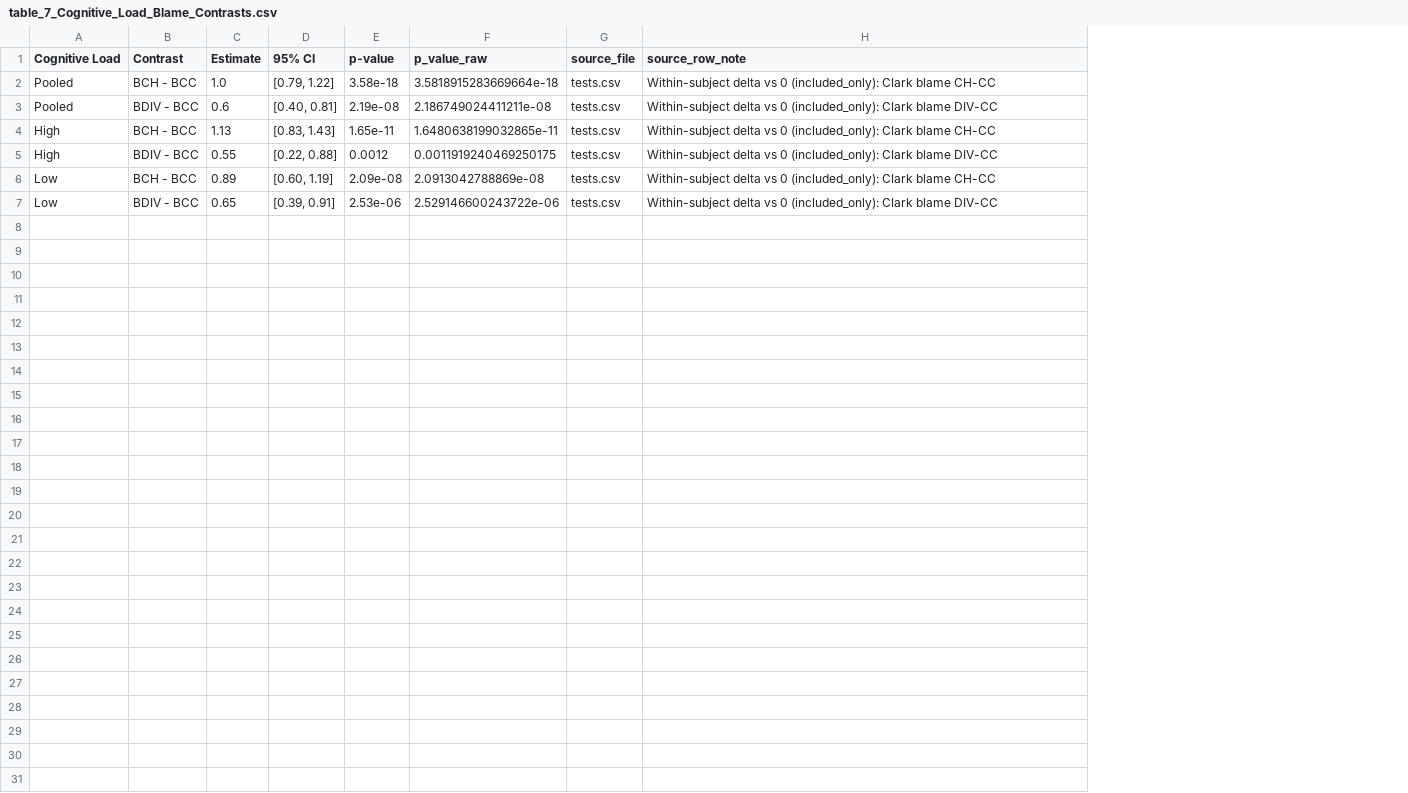
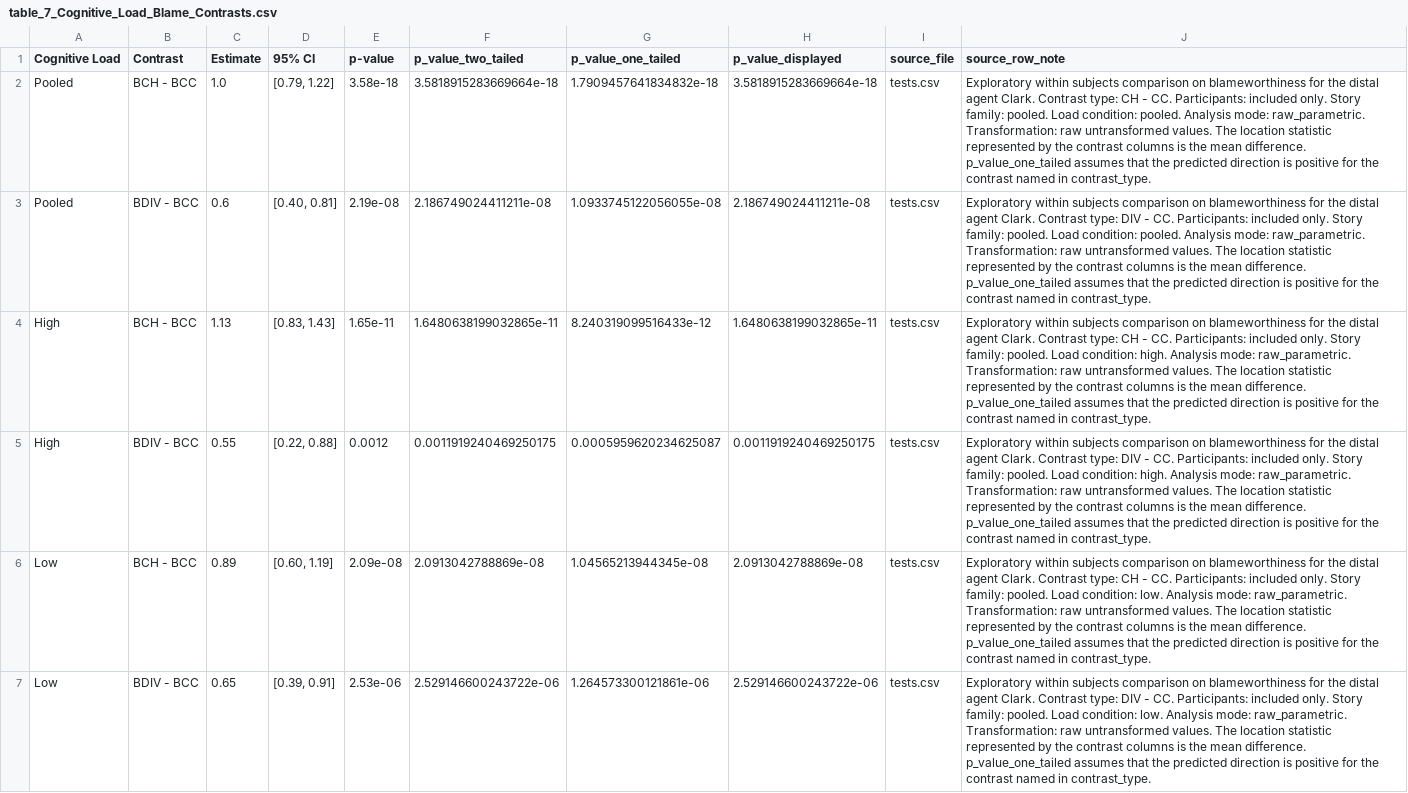
Before and after one commit to gregstan/responsibility-shielding, a CSV file: tables/table_7_Cognitive_Load_Blame_Contrasts.csv, drawn as a sheet; addresses are those after the commit; the diff names each change by its address in the sheet, - before the commit and + after, or states it on an @@ line.

```diff
--- a/tables/table_7_Cognitive_Load_Blame_Contrasts.csv
+++ b/tables/table_7_Cognitive_Load_Blame_Contrasts.csv
+column G (p_value_one_tailed), rows 2-7: 1.7909457641834832e-18 | 1.0933745122056055e-08 | 8.240319099516433e-12 | 0.0005959620234625087 | 1.04565213944345e-08 | 1.264573300121861e-06
+column H (p_value_displayed), rows 2-7: 3.5818915283669664e-18 | 2.186749024411211e-08 | 1.6480638199032865e-11 | 0.0011919240469250175 | 2.0913042788869e-08 | 2.529146600243722e-06
-F1: p_value_raw
+F1: p_value_two_tailed
-J2 (source_row_note): Within-subject delta vs 0 (included_only): Clark blame CH-CC
+J2 (source_row_note): Exploratory within subjects comparison on blameworthiness for the distal agent Clark. Contrast type: CH - CC. Participants: included only. Story family: pooled. Load condition: pooled. Analysis mode: raw_parametric. Transformation: raw untransformed values. The location statistic represented by the contrast columns is the mean difference. p_value_one_tailed assumes that the predicted direction is positive for the contrast named in contrast_type.
-J3 (source_row_note): Within-subject delta vs 0 (included_only): Clark blame DIV-CC
+J3 (source_row_note): Exploratory within subjects comparison on blameworthiness for the distal agent Clark. Contrast type: DIV - CC. Participants: included only. Story family: pooled. Load condition: pooled. Analysis mode: raw_parametric. Transformation: raw untransformed values. The location statistic represented by the contrast columns is the mean difference. p_value_one_tailed assumes that the predicted direction is positive for the contrast named in contrast_type.
-J4 (source_row_note): Within-subject delta vs 0 (included_only): Clark blame CH-CC
+J4 (source_row_note): Exploratory within subjects comparison on blameworthiness for the distal agent Clark. Contrast type: CH - CC. Participants: included only. Story family: pooled. Load condition: high. Analysis mode: raw_parametric. Transformation: raw untransformed values. The location statistic represented by the contrast columns is the mean difference. p_value_one_tailed assumes that the predicted direction is positive for the contrast named in contrast_type.
-J5 (source_row_note): Within-subject delta vs 0 (included_only): Clark blame DIV-CC
+J5 (source_row_note): Exploratory within subjects comparison on blameworthiness for the distal agent Clark. Contrast type: DIV - CC. Participants: included only. Story family: pooled. Load condition: high. Analysis mode: raw_parametric. Transformation: raw untransformed values. The location statistic represented by the contrast columns is the mean difference. p_value_one_tailed assumes that the predicted direction is positive for the contrast named in contrast_type.
-J6 (source_row_note): Within-subject delta vs 0 (included_only): Clark blame CH-CC
+J6 (source_row_note): Exploratory within subjects comparison on blameworthiness for the distal agent Clark. Contrast type: CH - CC. Participants: included only. Story family: pooled. Load condition: low. Analysis mode: raw_parametric. Transformation: raw untransformed values. The location statistic represented by the contrast columns is the mean difference. p_value_one_tailed assumes that the predicted direction is positive for the contrast named in contrast_type.
-J7 (source_row_note): Within-subject delta vs 0 (included_only): Clark blame DIV-CC
+J7 (source_row_note): Exploratory within subjects comparison on blameworthiness for the distal agent Clark. Contrast type: DIV - CC. Participants: included only. Story family: pooled. Load condition: low. Analysis mode: raw_parametric. Transformation: raw untransformed values. The location statistic represented by the contrast columns is the mean difference. p_value_one_tailed assumes that the predicted direction is positive for the contrast named in contrast_type.
```
Also changed, not shown: processed/responsibility_shielding_group_summaries.csv, processed/responsibility_shielding_integrated_blame_models.csv, 36 other files.
